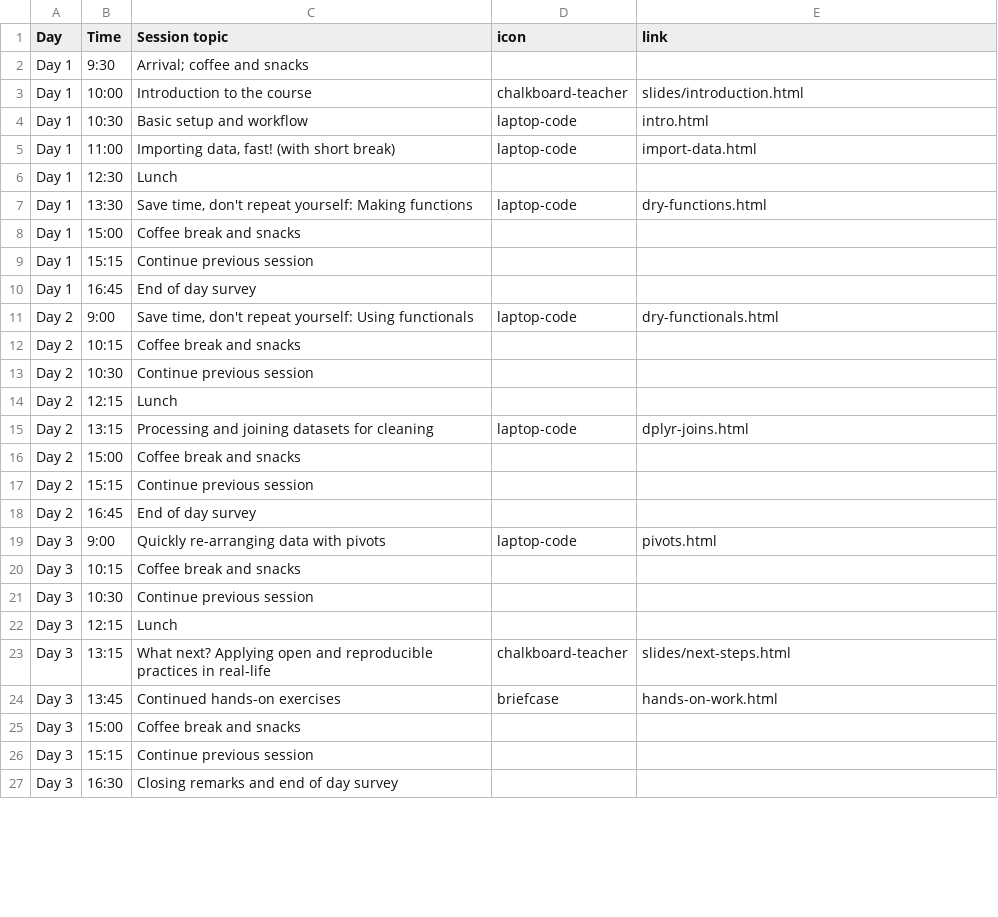
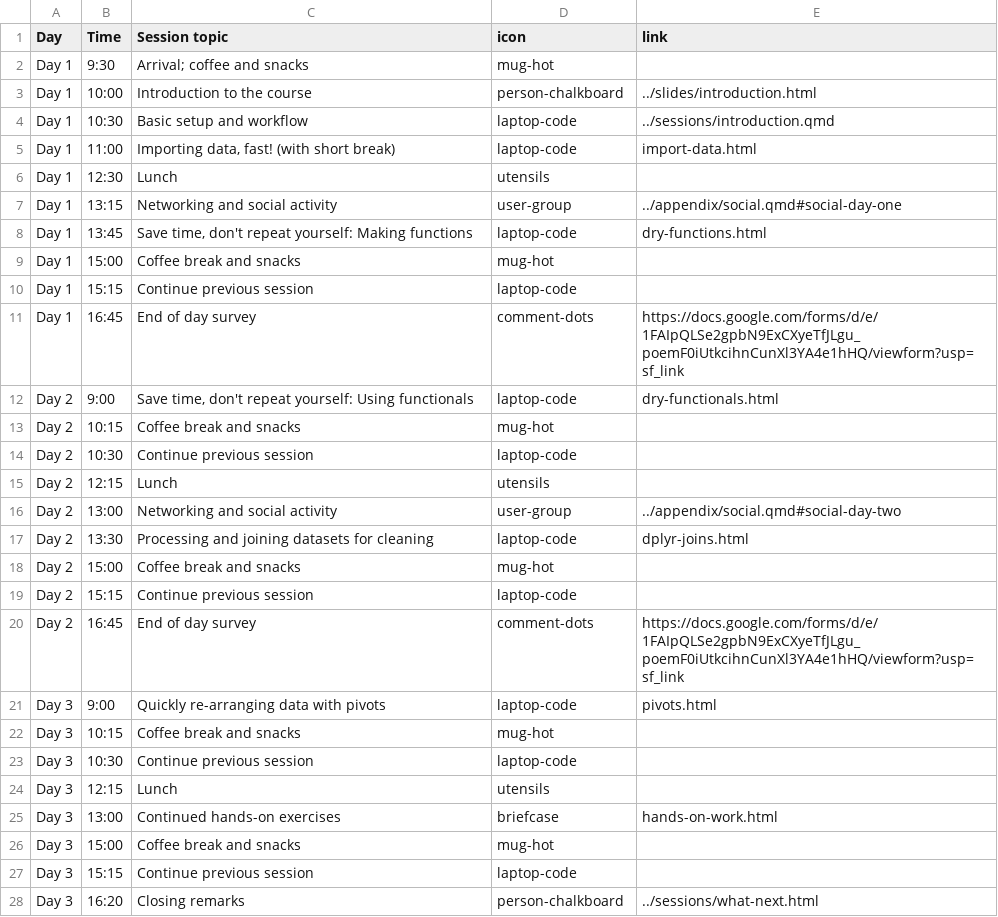
Before and after one commit to rostools/r-cubed-intermediate, a CSV file: preamble/schedule.csv, drawn as a sheet; only a part is shown; the diff covers the shown part only.

Commit message:
add social activities, reduce lunch time, and add some links

```diff
--- a/preamble/schedule.csv
+++ b/preamble/schedule.csv
@@ -1,27 +1,28 @@
 Day,Time,Session topic,icon,link
-Day 1,9:30,Arrival; coffee and snacks,,
-Day 1,10:00,Introduction to the course,chalkboard-teacher,slides/introduction.html
-Day 1,10:30,Basic setup and workflow,laptop-code,intro.html
+Day 1,9:30,Arrival; coffee and snacks,mug-hot,
+Day 1,10:00,Introduction to the course,person-chalkboard,../slides/introduction.html
+Day 1,10:30,Basic setup and workflow,laptop-code,../sessions/introduction.qmd
 Day 1,11:00,"Importing data, fast! (with short break)",laptop-code,import-data.html
-Day 1,12:30,Lunch,,
-Day 1,13:30,"Save time, don't repeat yourself: Making functions",laptop-code,dry-functions.html
-Day 1,15:00,Coffee break and snacks,,
-Day 1,15:15,Continue previous session,,
-Day 1,16:45,End of day survey,,
+Day 1,12:30,Lunch,utensils,
+Day 1,13:15,Networking and social activity,user-group,../appendix/social.qmd#social-day-one
+Day 1,13:45,"Save time, don't repeat yourself: Making functions",laptop-code,dry-functions.html
+Day 1,15:00,Coffee break and snacks,mug-hot,
+Day 1,15:15,Continue previous session,laptop-code,
+Day 1,16:45,End of day survey,comment-dots,https://docs.google.com/forms/d/e/1FAIpQLSe2gpbN9ExCXyeTfJLgu_poemF0iUtkcihnCunXl3YA4e1hHQ/viewform?usp=sf_link
 Day 2,9:00,"Save time, don't repeat yourself: Using functionals",laptop-code,dry-functionals.html
-Day 2,10:15,Coffee break and snacks,,
-Day 2,10:30,Continue previous session,,
-Day 2,12:15,Lunch,,
-Day 2,13:15,Processing and joining datasets for cleaning,laptop-code,dplyr-joins.html
-Day 2,15:00,Coffee break and snacks,,
-Day 2,15:15,Continue previous session,,
-Day 2,16:45,End of day survey,,
+Day 2,10:15,Coffee break and snacks,mug-hot,
+Day 2,10:30,Continue previous session,laptop-code,
+Day 2,12:15,Lunch,utensils,
+Day 2,13:00,Networking and social activity,user-group,../appendix/social.qmd#social-day-two
+Day 2,13:30,Processing and joining datasets for cleaning,laptop-code,dplyr-joins.html
+Day 2,15:00,Coffee break and snacks,mug-hot,
+Day 2,15:15,Continue previous session,laptop-code,
+Day 2,16:45,End of day survey,comment-dots,https://docs.google.com/forms/d/e/1FAIpQLSe2gpbN9ExCXyeTfJLgu_poemF0iUtkcihnCunXl3YA4e1hHQ/viewform?usp=sf_link
 Day 3,9:00,Quickly re-arranging data with pivots,laptop-code,pivots.html
-Day 3,10:15,Coffee break and snacks,,
-Day 3,10:30,Continue previous session,,
-Day 3,12:15,Lunch,,
-Day 3,13:15,What next? Applying open and reproducible practices in real-life,chalkboard-teacher,slides/next-steps.html
-Day 3,13:45,Continued hands-on exercises,briefcase,hands-on-work.html
-Day 3,15:00,Coffee break and snacks,,
-Day 3,15:15,Continue previous session,,
-Day 3,16:30,Closing remarks and end of day survey,,
+Day 3,10:15,Coffee break and snacks,mug-hot,
+Day 3,10:30,Continue previous session,laptop-code,
+Day 3,12:15,Lunch,utensils,
+Day 3,13:00,Continued hands-on exercises,briefcase,hands-on-work.html
+Day 3,15:00,Coffee break and snacks,mug-hot,
+Day 3,15:15,Continue previous session,laptop-code,
+Day 3,16:20,Closing remarks,person-chalkboard,../sessions/what-next.html
```
Also changed, not shown: 3 edited cells elsewhere in this file.
